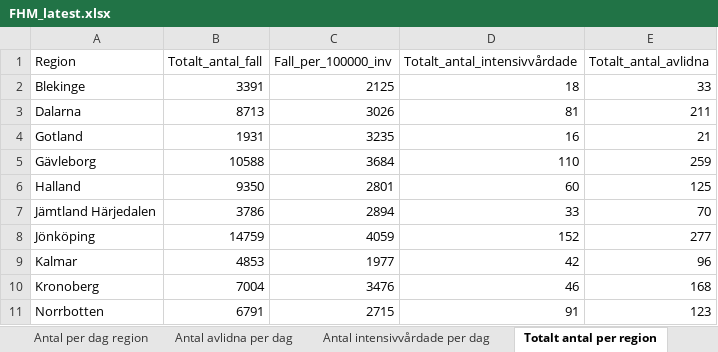
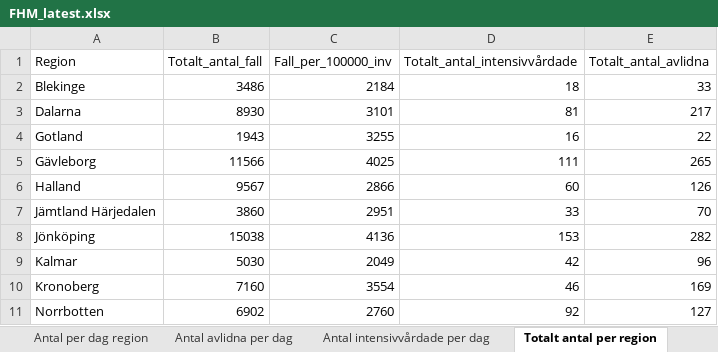
Before and after one commit to adamaltmejd/sse_cern, an Excel workbook: data/FHM/FHM_latest.xlsx, sheet Totalt antal per region, drawn as a sheet; only a part is shown; values as stored, in another font and other column widths than the file's, no borders; the diff covers the shown part only; the diff names each change by its address in the sheet, - before the commit and + after, or states it on an @@ line.

```diff
--- a/data/FHM/FHM_latest.xlsx (sheet Totalt antal per region)
+++ b/data/FHM/FHM_latest.xlsx (sheet Totalt antal per region)
-B2 (Totalt_antal_fall): 3391
+B2 (Totalt_antal_fall): 3486
-C2 (Fall_per_100000_inv): 2125
+C2 (Fall_per_100000_inv): 2184
-B3 (Totalt_antal_fall): 8713
+B3 (Totalt_antal_fall): 8930
-C3 (Fall_per_100000_inv): 3026
+C3 (Fall_per_100000_inv): 3101
-E3 (Totalt_antal_avlidna): 211
+E3 (Totalt_antal_avlidna): 217
-B4 (Totalt_antal_fall): 1931
+B4 (Totalt_antal_fall): 1943
-C4 (Fall_per_100000_inv): 3235
+C4 (Fall_per_100000_inv): 3255
-E4 (Totalt_antal_avlidna): 21
+E4 (Totalt_antal_avlidna): 22
-B5 (Totalt_antal_fall): 10588
+B5 (Totalt_antal_fall): 11566
-C5 (Fall_per_100000_inv): 3684
+C5 (Fall_per_100000_inv): 4025
-D5 (Totalt_antal_intensivvårdade): 110
+D5 (Totalt_antal_intensivvårdade): 111
-E5 (Totalt_antal_avlidna): 259
+E5 (Totalt_antal_avlidna): 265
-B6 (Totalt_antal_fall): 9350
+B6 (Totalt_antal_fall): 9567
-C6 (Fall_per_100000_inv): 2801
+C6 (Fall_per_100000_inv): 2866
-E6 (Totalt_antal_avlidna): 125
+E6 (Totalt_antal_avlidna): 126
-B7 (Totalt_antal_fall): 3786
+B7 (Totalt_antal_fall): 3860
-C7 (Fall_per_100000_inv): 2894
+C7 (Fall_per_100000_inv): 2951
-B8 (Totalt_antal_fall): 14759
+B8 (Totalt_antal_fall): 15038
-C8 (Fall_per_100000_inv): 4059
+C8 (Fall_per_100000_inv): 4136
-D8 (Totalt_antal_intensivvårdade): 152
+D8 (Totalt_antal_intensivvårdade): 153
-E8 (Totalt_antal_avlidna): 277
+E8 (Totalt_antal_avlidna): 282
-B9 (Totalt_antal_fall): 4853
+B9 (Totalt_antal_fall): 5030
-C9 (Fall_per_100000_inv): 1977
+C9 (Fall_per_100000_inv): 2049
-B10 (Totalt_antal_fall): 7004
+B10 (Totalt_antal_fall): 7160
-C10 (Fall_per_100000_inv): 3476
+C10 (Fall_per_100000_inv): 3554
-E10 (Totalt_antal_avlidna): 168
+E10 (Totalt_antal_avlidna): 169
-B11 (Totalt_antal_fall): 6791
+B11 (Totalt_antal_fall): 6902
-C11 (Fall_per_100000_inv): 2715
+C11 (Fall_per_100000_inv): 2760
-D11 (Totalt_antal_intensivvårdade): 91
+D11 (Totalt_antal_intensivvårdade): 92
-E11 (Totalt_antal_avlidna): 123
+E11 (Totalt_antal_avlidna): 127
```
Also changed, not shown: 37 edited cells elsewhere in this sheet, sheet Antal per dag region, sheet Totalt antal per åldersgrupp, sheet Antal avlidna per dag, sheet Totalt antal per kön, sheet Antal intensivvårdade per dag, other sheet tabs, 1 other file.
